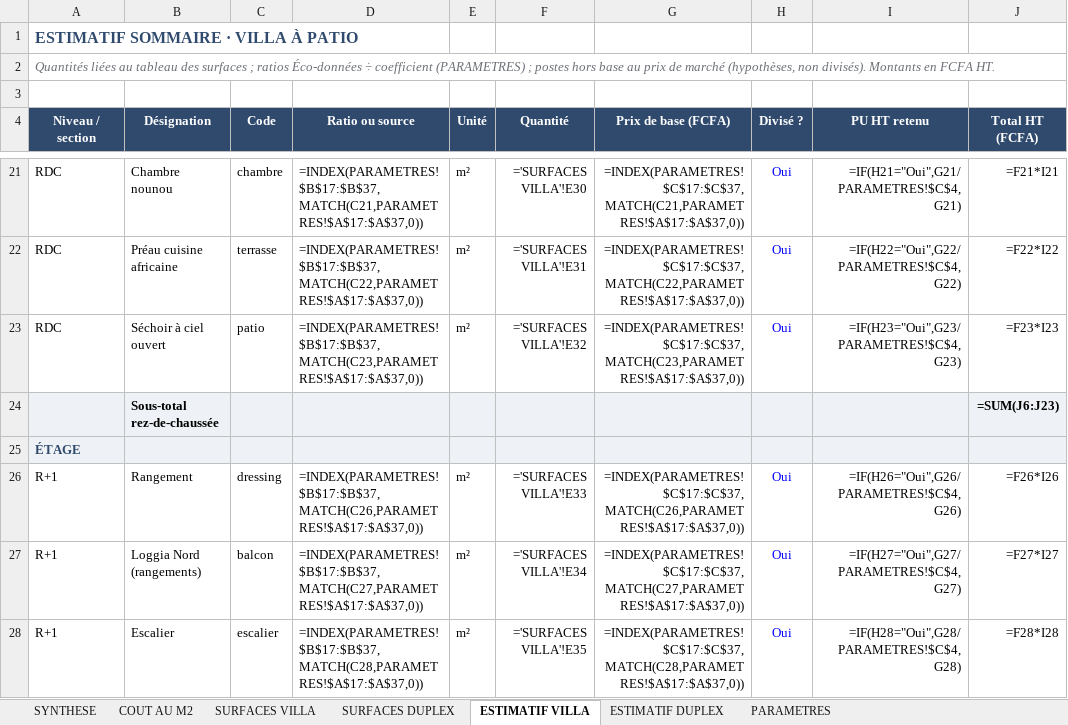
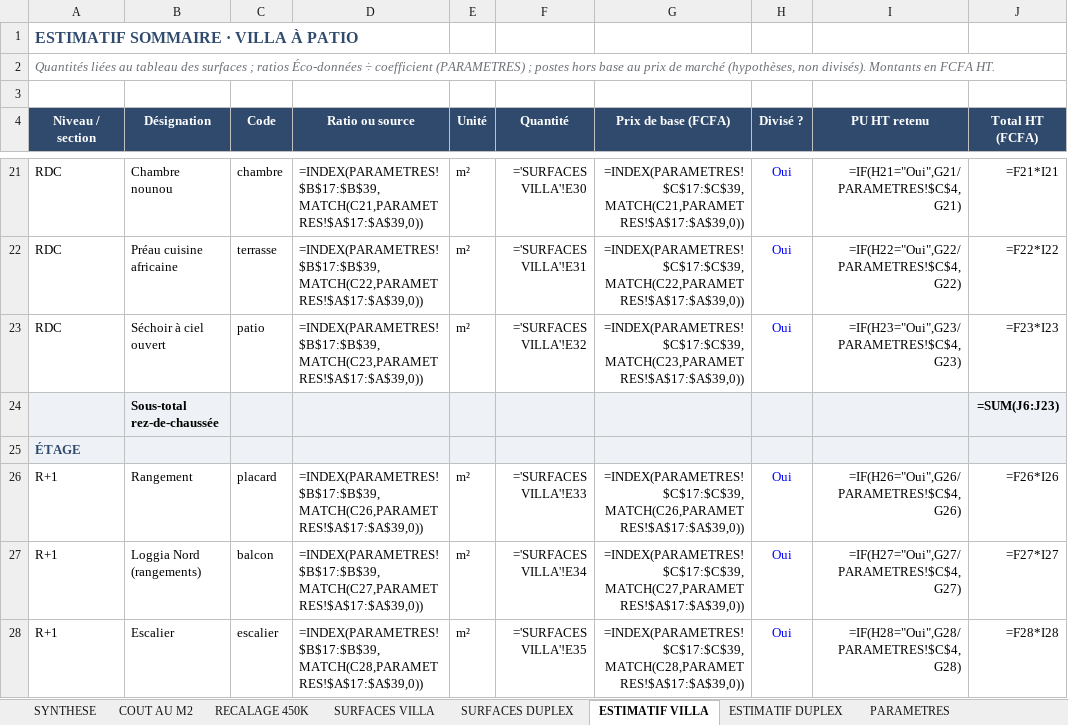
Before and after one commit to jeemake/3431, an Excel workbook: projets/palmeraie-lot1728/out/06_Surfaces_Estimatif_Option_C_v5_Lot1728.xlsx, sheet ESTIMATIF VILLA, drawn as a sheet; only a part is shown, gaps mark what is left out; values as stored, in another font and other column widths than the file's, no borders; formulas without a stored value are shown as written; the diff covers the shown part only; the diff names each change by its address in the sheet, - before the commit and + after, or states it on an @@ line.

```diff
--- a/projets/palmeraie-lot1728/out/06_Surfaces_Estimatif_Option_C_v5_Lot1728.xlsx (sheet ESTIMATIF VILLA)
+++ b/projets/palmeraie-lot1728/out/06_Surfaces_Estimatif_Option_C_v5_Lot1728.xlsx (sheet ESTIMATIF VILLA)
+sheet tab: RECALAGE 450K
-D21 (Ratio ou source): =INDEX(PARAMETRES!$B$17:$B$37,MATCH(C21,PARAMETRES!$A$17:$A$37,0))
+D21 (Ratio ou source): =INDEX(PARAMETRES!$B$17:$B$39,MATCH(C21,PARAMETRES!$A$17:$A$39,0))
-G21 (Prix de base (FCFA)): =INDEX(PARAMETRES!$C$17:$C$37,MATCH(C21,PARAMETRES!$A$17:$A$37,0))
+G21 (Prix de base (FCFA)): =INDEX(PARAMETRES!$C$17:$C$39,MATCH(C21,PARAMETRES!$A$17:$A$39,0))
-D22 (Ratio ou source): =INDEX(PARAMETRES!$B$17:$B$37,MATCH(C22,PARAMETRES!$A$17:$A$37,0))
+D22 (Ratio ou source): =INDEX(PARAMETRES!$B$17:$B$39,MATCH(C22,PARAMETRES!$A$17:$A$39,0))
-G22 (Prix de base (FCFA)): =INDEX(PARAMETRES!$C$17:$C$37,MATCH(C22,PARAMETRES!$A$17:$A$37,0))
+G22 (Prix de base (FCFA)): =INDEX(PARAMETRES!$C$17:$C$39,MATCH(C22,PARAMETRES!$A$17:$A$39,0))
-D23 (Ratio ou source): =INDEX(PARAMETRES!$B$17:$B$37,MATCH(C23,PARAMETRES!$A$17:$A$37,0))
+D23 (Ratio ou source): =INDEX(PARAMETRES!$B$17:$B$39,MATCH(C23,PARAMETRES!$A$17:$A$39,0))
-G23 (Prix de base (FCFA)): =INDEX(PARAMETRES!$C$17:$C$37,MATCH(C23,PARAMETRES!$A$17:$A$37,0))
+G23 (Prix de base (FCFA)): =INDEX(PARAMETRES!$C$17:$C$39,MATCH(C23,PARAMETRES!$A$17:$A$39,0))
-C26 (Code): dressing
+C26 (Code): placard
-D26 (Ratio ou source): =INDEX(PARAMETRES!$B$17:$B$37,MATCH(C26,PARAMETRES!$A$17:$A$37,0))
+D26 (Ratio ou source): =INDEX(PARAMETRES!$B$17:$B$39,MATCH(C26,PARAMETRES!$A$17:$A$39,0))
-G26 (Prix de base (FCFA)): =INDEX(PARAMETRES!$C$17:$C$37,MATCH(C26,PARAMETRES!$A$17:$A$37,0))
+G26 (Prix de base (FCFA)): =INDEX(PARAMETRES!$C$17:$C$39,MATCH(C26,PARAMETRES!$A$17:$A$39,0))
-D27 (Ratio ou source): =INDEX(PARAMETRES!$B$17:$B$37,MATCH(C27,PARAMETRES!$A$17:$A$37,0))
+D27 (Ratio ou source): =INDEX(PARAMETRES!$B$17:$B$39,MATCH(C27,PARAMETRES!$A$17:$A$39,0))
-G27 (Prix de base (FCFA)): =INDEX(PARAMETRES!$C$17:$C$37,MATCH(C27,PARAMETRES!$A$17:$A$37,0))
+G27 (Prix de base (FCFA)): =INDEX(PARAMETRES!$C$17:$C$39,MATCH(C27,PARAMETRES!$A$17:$A$39,0))
-D28 (Ratio ou source): =INDEX(PARAMETRES!$B$17:$B$37,MATCH(C28,PARAMETRES!$A$17:$A$37,0))
+D28 (Ratio ou source): =INDEX(PARAMETRES!$B$17:$B$39,MATCH(C28,PARAMETRES!$A$17:$A$39,0))
-G28 (Prix de base (FCFA)): =INDEX(PARAMETRES!$C$17:$C$37,MATCH(C28,PARAMETRES!$A$17:$A$37,0))
+G28 (Prix de base (FCFA)): =INDEX(PARAMETRES!$C$17:$C$39,MATCH(C28,PARAMETRES!$A$17:$A$39,0))
```
Also changed, not shown: 77 edited cells elsewhere in this sheet, sheet ESTIMATIF DUPLEX, sheet PARAMETRES, sheet SURFACES VILLA, sheet SYNTHESE, sheet COUT AU M2, 6 other files.
